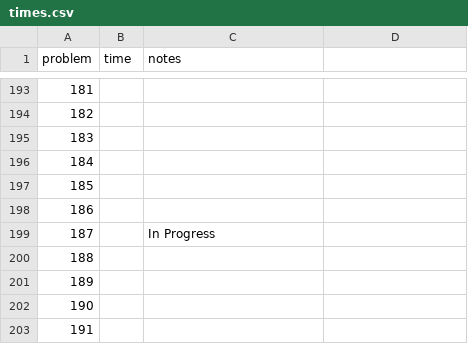
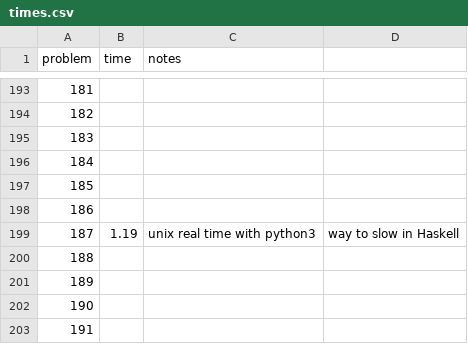
Before and after one commit to rsarwas/Haskell, a CSV file: times.csv, drawn as a sheet; only a part is shown, gaps mark what is left out.

```diff
--- a/times.csv
+++ b/times.csv
@@ -198,3 +198,3 @@ problem,time,notes
 186,,
-187,,In Progress
+187,1.19, unix real time with python3, way to slow in Haskell
 188,,
```
Also changed, not shown: 3 other files.
